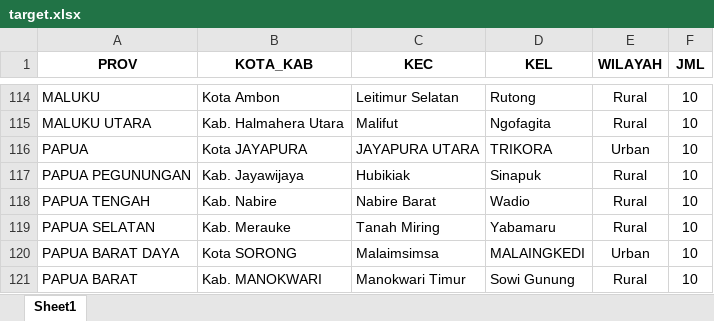
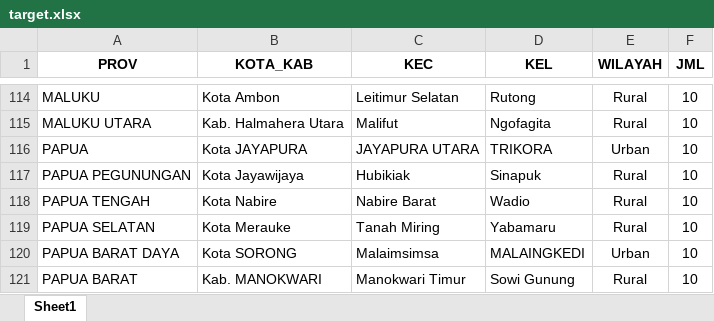
Before and after one commit to surveikedaikopi/dashboard-scto, an Excel workbook: app/templates/target.xlsx, sheet Sheet1, drawn as a sheet; only a part is shown, gaps mark what is left out; values as stored, in another font and other column widths than the file's, no borders; the diff names each change by its address in the sheet, - before the commit and + after, or states it on an @@ line.

```diff
--- a/app/templates/target.xlsx (sheet Sheet1)
+++ b/app/templates/target.xlsx (sheet Sheet1)
-B117 (KOTA_KAB): Kab. Jayawijaya
+B117 (KOTA_KAB): Kota Jayawijaya
-B118 (KOTA_KAB): Kab. Nabire
+B118 (KOTA_KAB): Kota Nabire
-B119 (KOTA_KAB): Kab. Merauke
+B119 (KOTA_KAB): Kota Merauke
```
Also changed, not shown: app/templates/target_split.xlsx, 7 other files.
